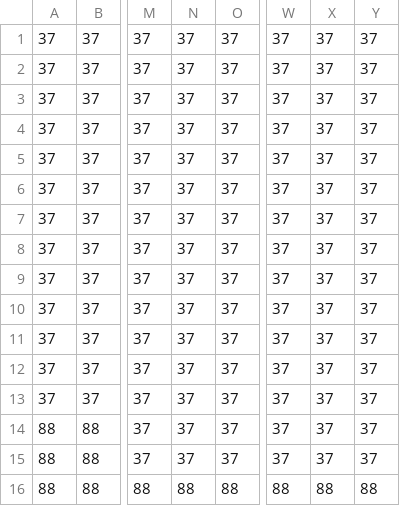
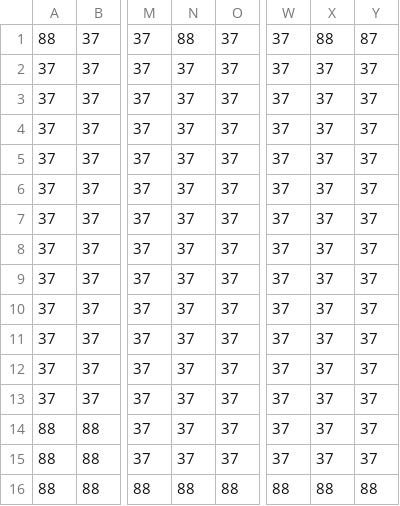
Before and after one commit to AnnaCrystals/IntakeAssignment, a CSV file: assets/tile/tilemap_Tilelaag_1.csv, drawn as a sheet; only a part is shown, gaps mark what is left out; the diff names each change by its address in the sheet, - before the commit and + after, or states it on an @@ line.

```diff
--- a/assets/tile/tilemap_Tilelaag_1.csv
+++ b/assets/tile/tilemap_Tilelaag_1.csv
-A1: 37
+A1: 88
-N1: 37
+N1: 88
-X1: 37
+X1: 88
-Y1: 37
+Y1: 87
```
Also changed, not shown: 13 other files.
